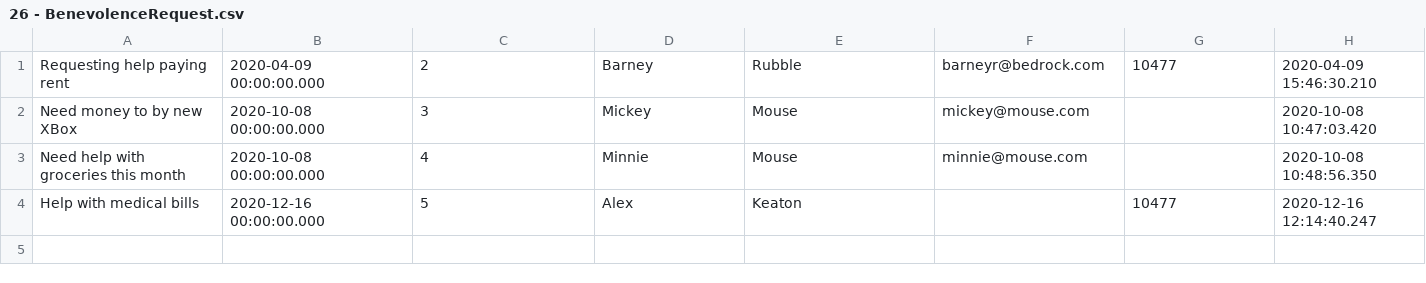
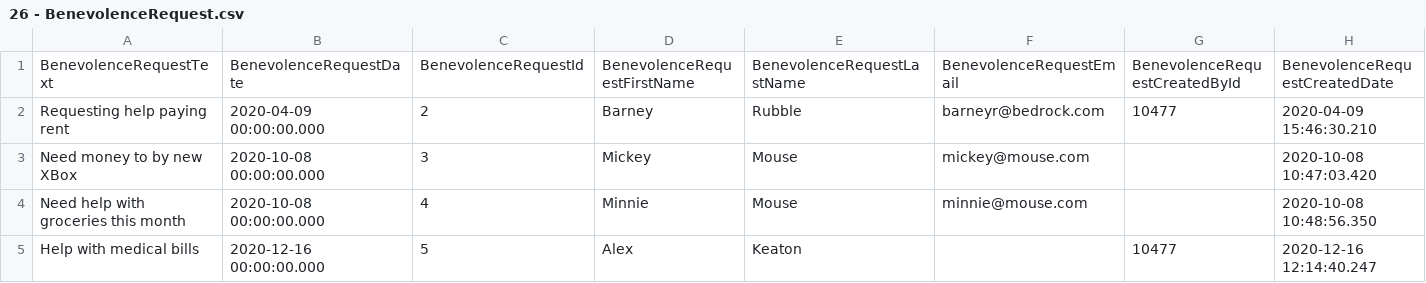
Before and after one commit to KingdomFirst/Bulldozer, a CSV file: Bulldozer.CSV/SampleCSVs/26 - BenevolenceRequest.csv, drawn as a sheet; only a part is shown; rows hold the shown columns only; the diff names each change by its address in the sheet, - before the commit and + after, or states it on an @@ line.

Commit message:
Fixed missing column headers in sample csv file.

```diff
--- a/Bulldozer.CSV/SampleCSVs/26 - BenevolenceRequest.csv
+++ b/Bulldozer.CSV/SampleCSVs/26 - BenevolenceRequest.csv
+row 1: BenevolenceRequestText | BenevolenceRequestDate | BenevolenceRequestId | BenevolenceRequestFirstName | BenevolenceRequestLastName | BenevolenceRequestEmail | BenevolenceRequestCreatedById | BenevolenceRequestCreatedDate
```
